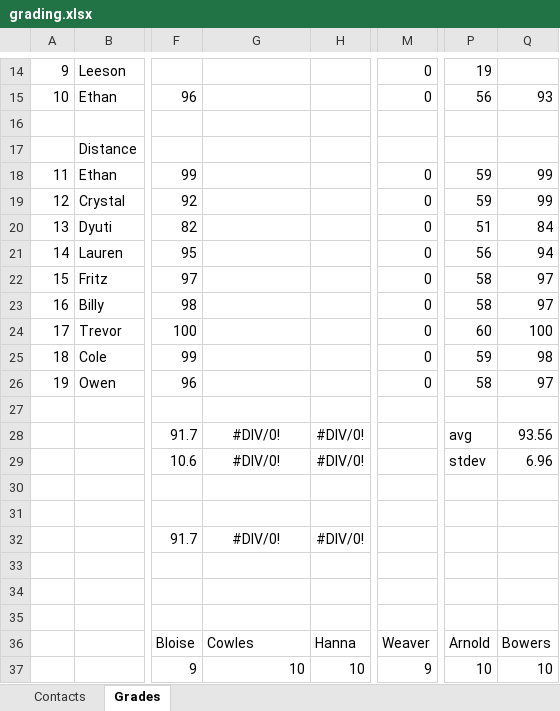
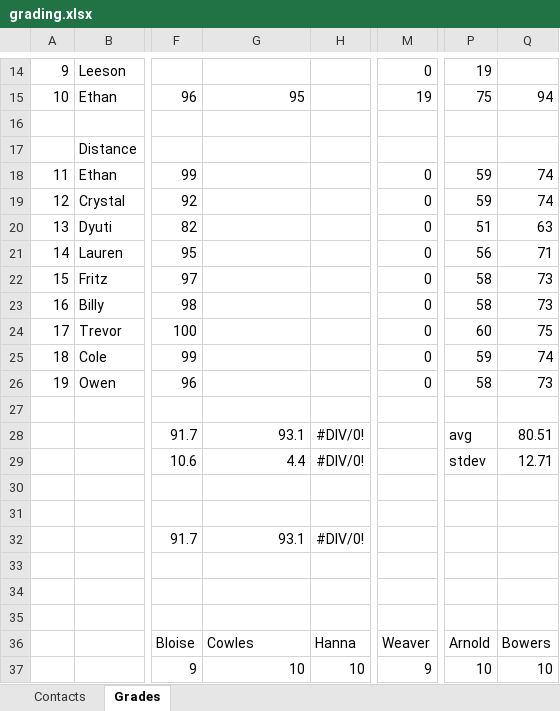
Before and after one commit to benbeeler/TEACHING, an Excel workbook: Advanced Reactor Materials/Fall2026/grading.xlsx, sheet Grades, drawn as a sheet; only a part is shown, gaps mark what is left out; values as stored, in another font and other column widths than the file's, no borders; the diff covers the shown part only; the diff names each change by its address in the sheet, - before the commit and + after, or states it on an @@ line.

```diff
--- a/Advanced Reactor Materials/Fall2026/grading.xlsx (sheet Grades)
+++ b/Advanced Reactor Materials/Fall2026/grading.xlsx (sheet Grades)
-G15: (empty)
+G15: 95
-M15: 0
+M15: 19
-P15: 56
+P15: 75
-Q15: 93
+Q15: 94
-Q18:Q19: 99
+Q18:Q19: 74
-Q20: 84
+Q20: 63
-Q21: 94
+Q21: 71
-Q22:Q23: 97
+Q22:Q23: 73
-Q24: 100
+Q24: 75
-Q25: 98
+Q25: 74
-Q26: 97
+Q26: 73
-G28: #DIV/0!
+G28: 93.1
-G28:G29 alignment: center
+G28:G29 alignment: right
-Q28: 93.56
+Q28: 80.51
-G29: #DIV/0!
+G29: 4.4
-Q29: 6.96
+Q29: 12.71
-G32: #DIV/0!
+G32: 93.1
-G32 alignment: center
+G32 alignment: right
```
Also changed, not shown: 11 added rows, 11 removed rows and 46 edited cells elsewhere in this sheet, 15 other files.
